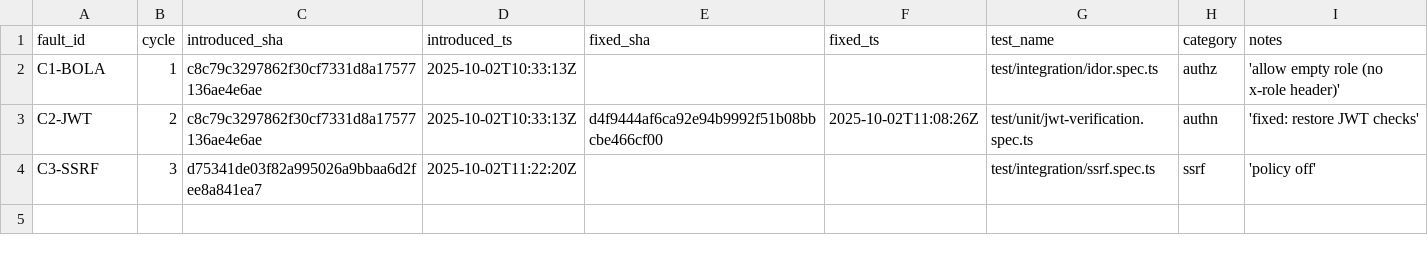
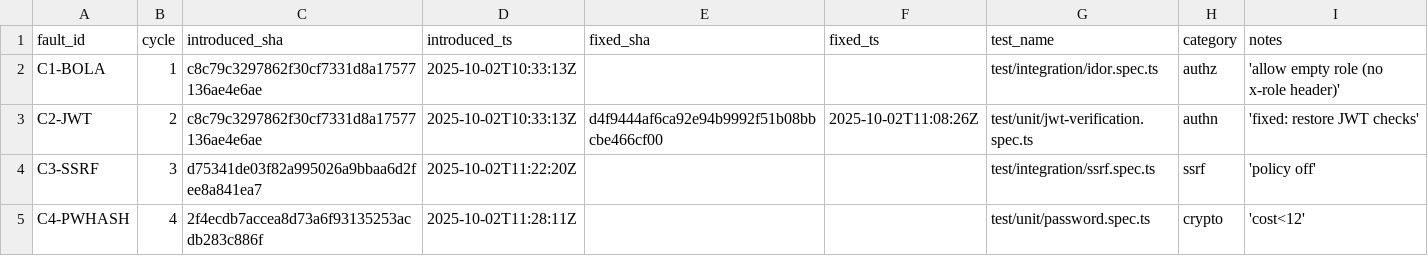
Before and after one commit to MarvelousUkuesa/haybox_thesis, a CSV file: docs/seeded-faults.csv, drawn as a sheet.

```diff
--- a/docs/seeded-faults.csv
+++ b/docs/seeded-faults.csv
@@ -4 +4,2 @@ C2-JWT,2,c8c79c3297862f30cf7331d8a17577136ae4e6ae,2025-10-02T10:33:13Z,d4f9444af
 C3-SSRF,3,d75341de03f82a995026a9bbaa6d2fee8a841ea7,2025-10-02T11:22:20Z,,,test/integration/ssrf.spec.ts,ssrf,'policy off'
+C4-PWHASH,4,2f4ecdb7accea8d73a6f93135253acdb283c886f,2025-10-02T11:28:11Z,,,test/unit/password.spec.ts,crypto,'cost<12'
```
Also changed, not shown: 5 other files.
